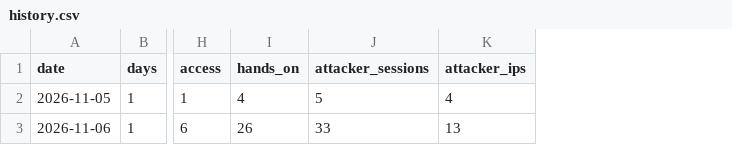
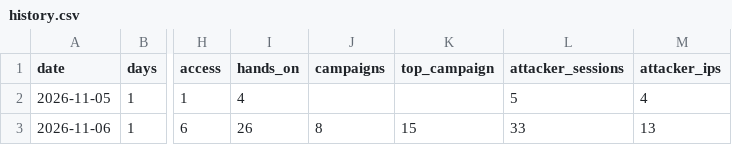
Before and after one commit to benjaminchoe123/honeypot-sensor, a CSV file: history.csv, drawn as a sheet; only a part is shown, gaps mark what is left out; the diff names each change by its address in the sheet, - before the commit and + after, or states it on an @@ line.

```diff
--- a/history.csv
+++ b/history.csv
+column J (campaigns), row 3: 8
+column K (top_campaign), row 3: 15
```
Also changed, not shown: 1 other file.
